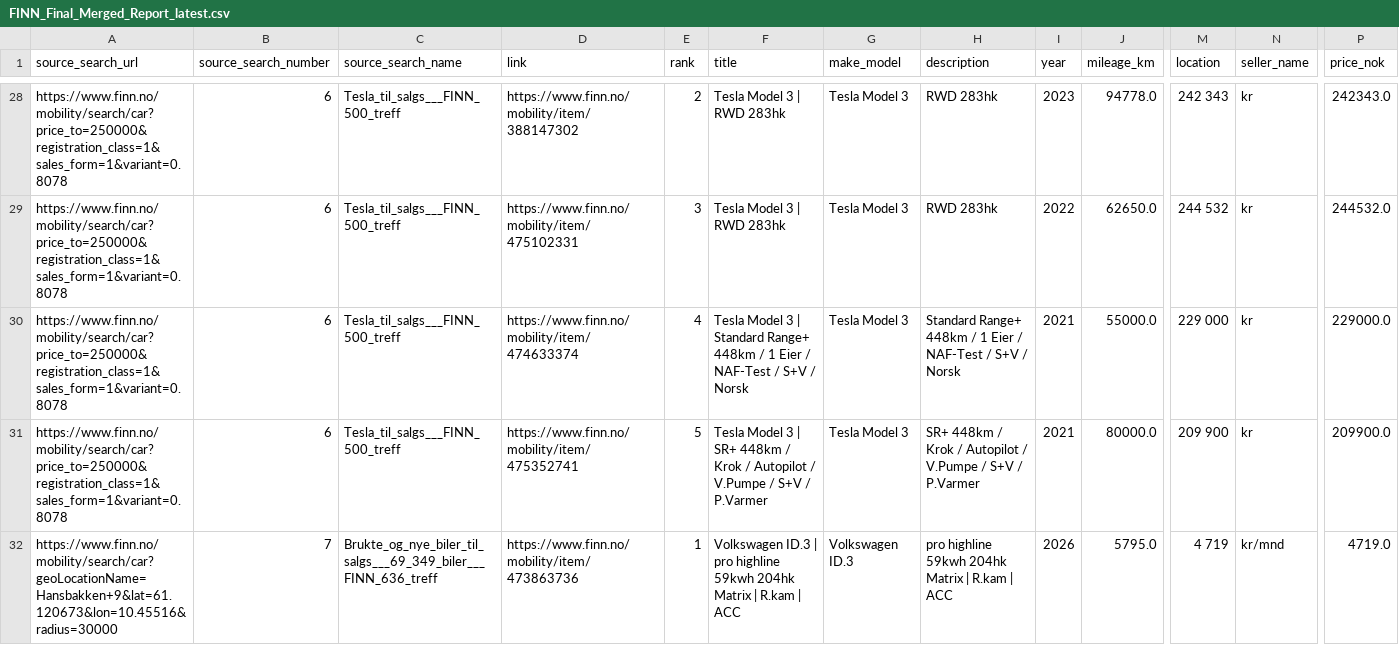
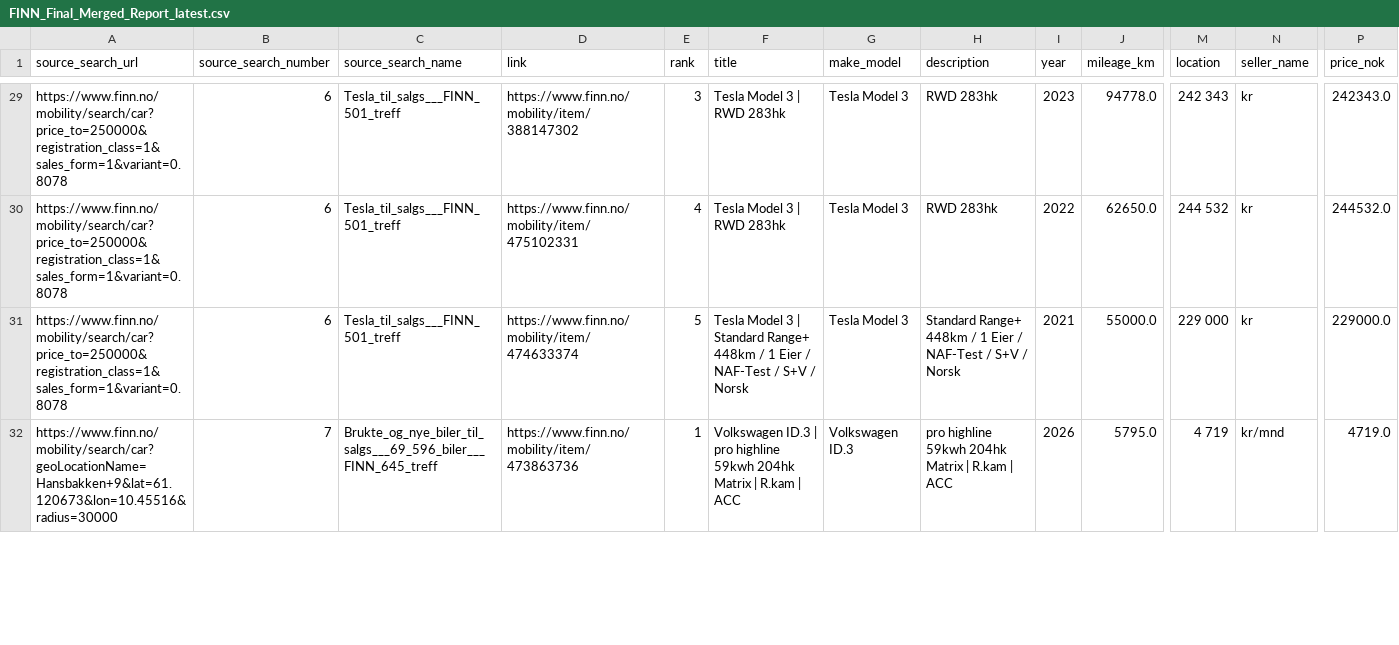
Before and after one commit to sinamehr/PublicShareRepo, a CSV file: Final Output/FINN_Final_Merged_Report_latest.csv, drawn as a sheet; only a part is shown, gaps mark what is left out; removed rows and columns are numbered as before the commit, all else as after; rows hold the shown columns only; the diff covers the shown part only; the diff names each change by its address in the sheet, - before the commit and + after, or states it on an @@ line.

```diff
--- a/Final Output/FINN_Final_Merged_Report_latest.csv
+++ b/Final Output/FINN_Final_Merged_Report_latest.csv
-C29:C31 (source_search_name): Tesla_til_salgs___FINN_500_treff
+C29:C31 (source_search_name): Tesla_til_salgs___FINN_501_treff
-E29 (rank): 2
+E29 (rank): 3
-E30 (rank): 3
+E30 (rank): 4
-E31 (rank): 4
+E31 (rank): 5
-row 31: https://www.finn.no/mobility/search/car?price_to=250000&registration_class=1&sales_form=1&variant=0.8078 | 6 | Tesla_til_salgs___FINN_500_treff | https://www.finn.no/mobility/item/475352741 | 5 | Tesla Model 3 | SR+ 448km / Krok / Autopilot / V.Pumpe / S+V / P.Varmer | Tesla Model 3 | SR+ 448km / Krok / Autopilot / V.Pumpe / S+V / P.Varmer | 2021 | 80000.0 | 209 900 | kr | 209900.0
-C32 (source_search_name): Brukte_og_nye_biler_til_salgs___69_349_biler___FINN_636_treff
+C32 (source_search_name): Brukte_og_nye_biler_til_salgs___69_596_biler___FINN_645_treff
```
Also changed, not shown: 2 added rows, 1 removed row and 40 edited cells elsewhere in this file.
